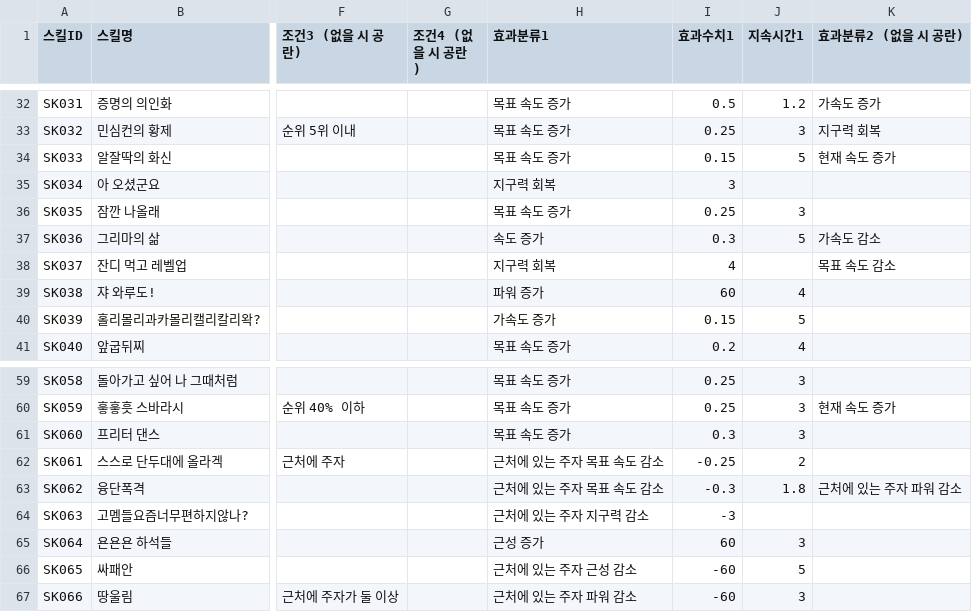
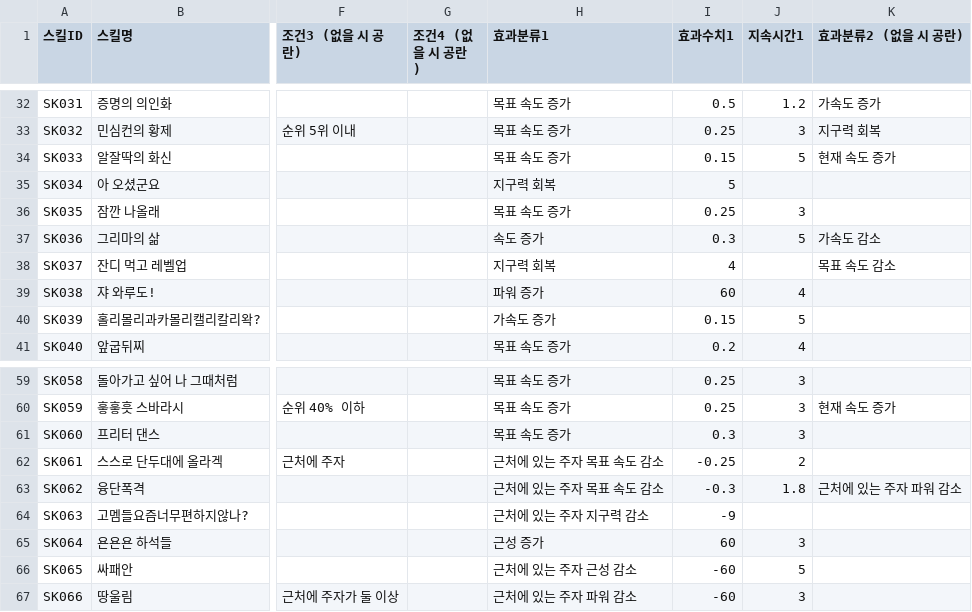
Before and after one commit to f7pzb2khcd-svg/gonik-musume, a CSV file: skills.csv, drawn as a sheet; only a part is shown, gaps mark what is left out; the diff covers the shown part only; the diff names each change by its address in the sheet, - before the commit and + after, or states it on an @@ line.

```diff
--- a/skills.csv
+++ b/skills.csv
-I35 (효과수치1): 3
+I35 (효과수치1): 5
-I64 (효과수치1): -3
+I64 (효과수치1): -9
```
Also changed, not shown: 12 edited cells elsewhere in this file, ultimates.csv.
